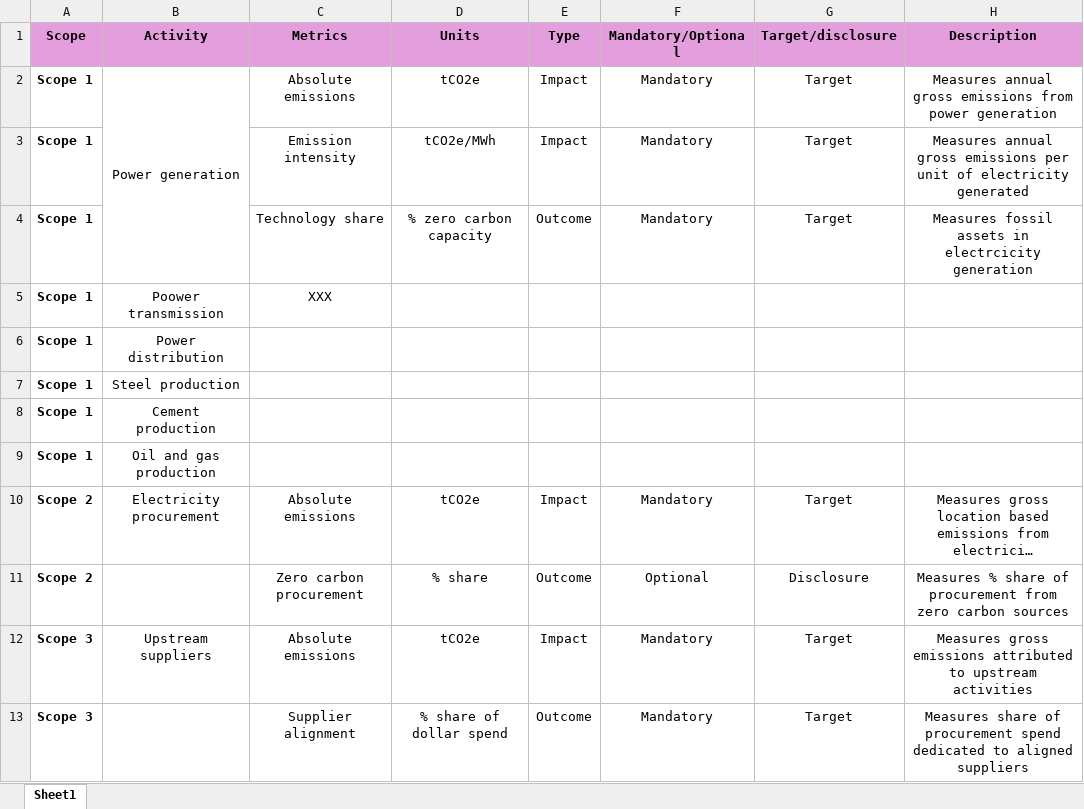
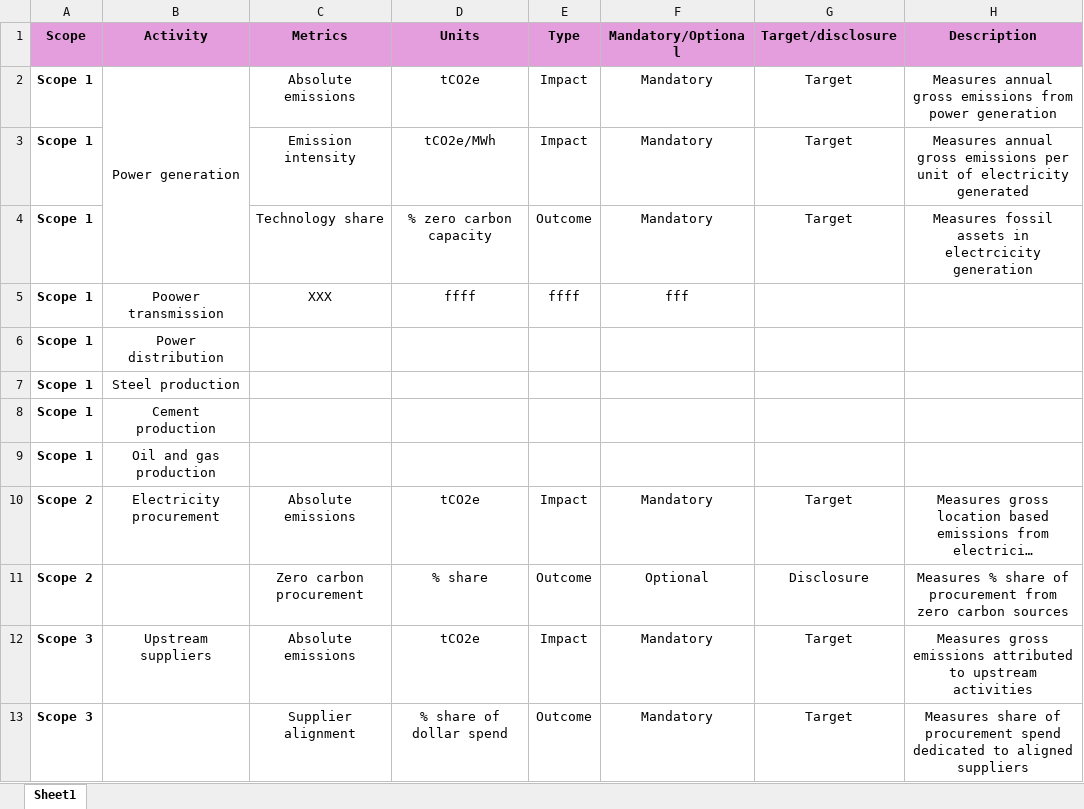
Before and after one commit to adunhumphrey/pathway-explorer, an Excel workbook: Metrics.xlsx, sheet Sheet1, drawn as a sheet; long unchanged cells end in …; values as stored, in another font and other column widths than the file's, no borders; the diff names each change by its address in the sheet, - before the commit and + after, or states it on an @@ line.

```diff
--- a/Metrics.xlsx (sheet Sheet1)
+++ b/Metrics.xlsx (sheet Sheet1)
-D5 (Units): (empty)
+D5 (Units): ffff
-E5 (Type): (empty)
+E5 (Type): ffff
-F5 (Mandatory/Optional): (empty)
+F5 (Mandatory/Optional): fff
```
